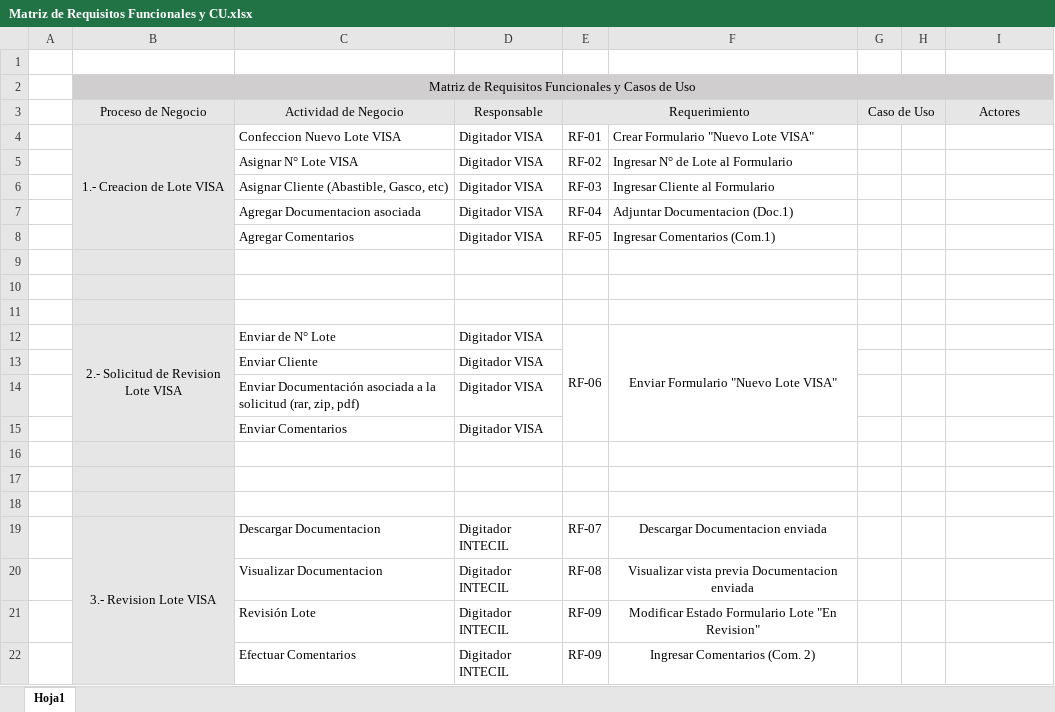
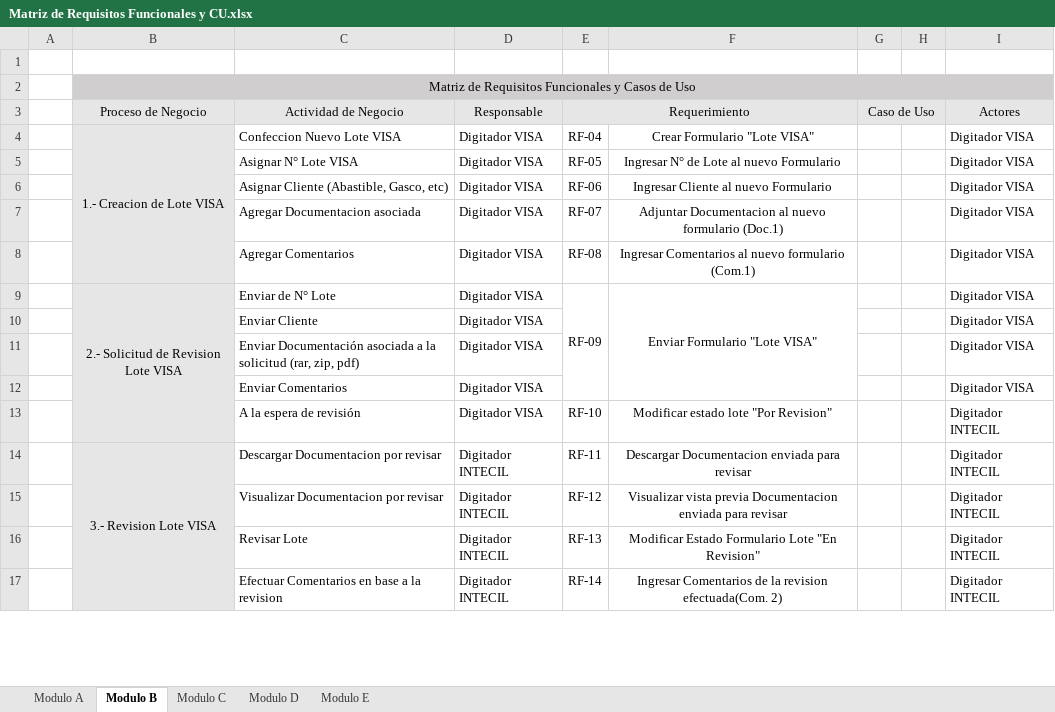
Before and after one commit to marcelotroquian/intecTroquian, an Excel workbook: Planificación/Matriz de Requisitos Funcionales y CU.xlsx, sheet Modulo B, drawn as a sheet; only a part is shown; values as stored, in another font and other column widths than the file's, no borders; removed rows and columns are numbered as before the commit, all else as after; the diff covers the shown part only; the diff names each change by its address in the sheet, - before the commit and + after, or states it on an @@ line.

```diff
--- a/Planificación/Matriz de Requisitos Funcionales y CU.xlsx (sheet Modulo B)
+++ b/Planificación/Matriz de Requisitos Funcionales y CU.xlsx (sheet Modulo B)
-sheet tab: Hoja1
+sheet tab: Modulo B
+sheet tab: Modulo A
+sheet tab: Modulo C
+sheet tab: Modulo D
+sheet tab: Modulo E
-E4: RF-01
+E4: RF-04
-F4: Crear Formulario "Nuevo Lote VISA"
+F4: Crear Formulario "Lote VISA"
-F4:F8 alignment: left
+F4:F8 alignment: center
-I4:I8: (empty)
+I4:I8: Digitador VISA
-E5: RF-02
+E5: RF-05
-F5: Ingresar N° de Lote al Formulario
+F5: Ingresar N° de Lote al nuevo Formulario
-E6: RF-03
+E6: RF-06
-F6: Ingresar Cliente al Formulario
+F6: Ingresar Cliente al nuevo Formulario
-E7: RF-04
+E7: RF-07
-F7: Adjuntar Documentacion (Doc.1)
+F7: Adjuntar Documentacion al nuevo formulario (Doc.1)
-E8: RF-05
+E8: RF-08
-F8: Ingresar Comentarios (Com.1)
+F8: Ingresar Comentarios al nuevo formulario (Com.1)
-row 9: (empty)
-row 10: (empty)
-row 11: (empty)
-B12:B15 merged
+B9:B13 merged
-E9: RF-06
+E9: RF-09
-F9: Enviar Formulario "Nuevo Lote VISA"
+F9: Enviar Formulario "Lote VISA"
-I9:I12: (empty)
+I9:I12: Digitador VISA
-row 13: (empty)
+row 13:  |  | A la espera de revisión | Digitador VISA | RF-10 | Modificar estado lote "Por Revision" |  |  | Digitador INTECIL
-row 14: (empty)
+row 14:  | 3.- Revision Lote VISA | Descargar Documentacion por revisar | Digitador INTECIL | RF-11 | Descargar Documentacion enviada para revisar |  |  | Digitador INTECIL
+B14:B20 merged
-row 15: (empty)
+row 15:  |  | Visualizar Documentacion por revisar | Digitador INTECIL | RF-12 | Visualizar vista previa Documentacion enviada para revisar |  |  | Digitador INTECIL
-row 19:  | 3.- Revision Lote VISA | Descargar Documentacion | Digitador INTECIL | RF-07 | Descargar Documentacion enviada
-row 20:  |  | Visualizar Documentacion | Digitador INTECIL | RF-08 | Visualizar vista previa Documentacion enviada
-C16: Revisión Lote
+C16: Revisar Lote
-E16: RF-09
+E16: RF-13
-I16: (empty)
+I16: Digitador INTECIL
-row 22:  |  | Efectuar Comentarios | Digitador INTECIL | RF-09 | Ingresar Comentarios (Com. 2)
+row 17:  |  | Efectuar Comentarios en base a la revision | Digitador INTECIL | RF-14 | Ingresar Comentarios de la revision efectuada(Com. 2) |  |  | Digitador INTECIL
```
Also changed, not shown: 1 added row, 3 removed rows, 32 edited cells and merged cells elsewhere in this sheet, Inicio/Diccionario EDT.xlsx, 25 other files.
